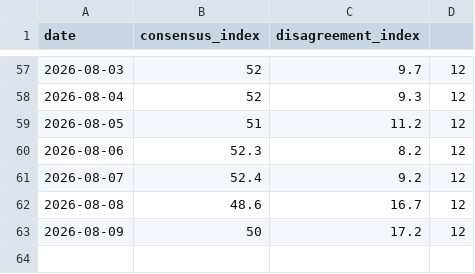
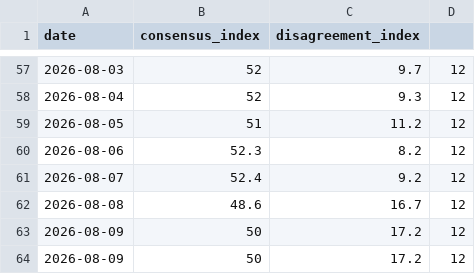
Before and after one commit to HenrikKolstad/avena-data, a CSV file: delphi/index.csv, drawn as a sheet; only a part is shown, gaps mark what is left out.

```diff
--- a/delphi/index.csv
+++ b/delphi/index.csv
@@ -63 +63,2 @@
 "2026-08-09",50,17.2,12,""
+"2026-08-09",50,17.2,12,""
```
Also changed, not shown: 9 other files.
